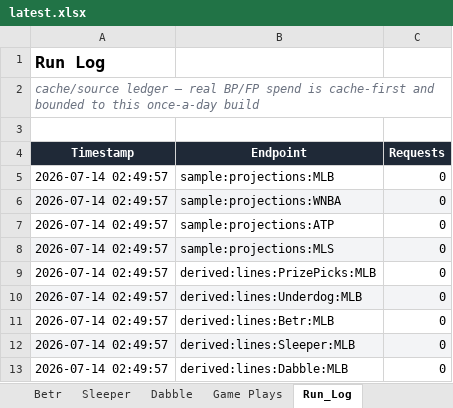
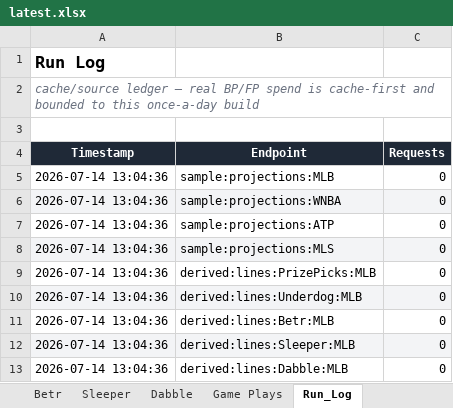
Before and after one commit to EdgeCash/OneSourceProjections, an Excel workbook: sports_wagering_pipeline/data/output/latest.xlsx, sheet Run_Log, drawn as a sheet; values as stored, in another font and other column widths than the file's, no borders; the diff names each change by its address in the sheet, - before the commit and + after, or states it on an @@ line.

```diff
--- a/sports_wagering_pipeline/data/output/latest.xlsx (sheet Run_Log)
+++ b/sports_wagering_pipeline/data/output/latest.xlsx (sheet Run_Log)
-A5:A13 (Timestamp): 2026-07-14 02:49:57
+A5:A13 (Timestamp): 2026-07-14 13:04:36
```
Also changed, not shown: sheet Betr, sheet Dabble, sheet Sleeper, sheet Underdog, sheet PrizePicks, sheet Game Plays, 1 more sheet, 8 other files.
